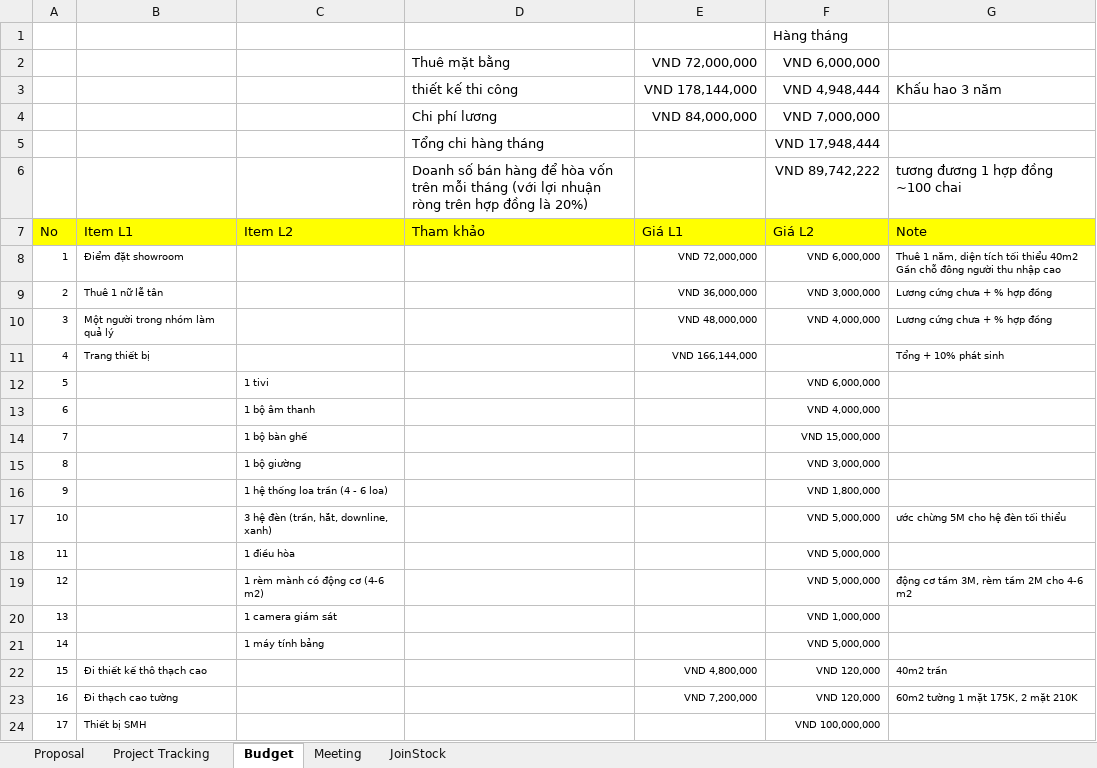
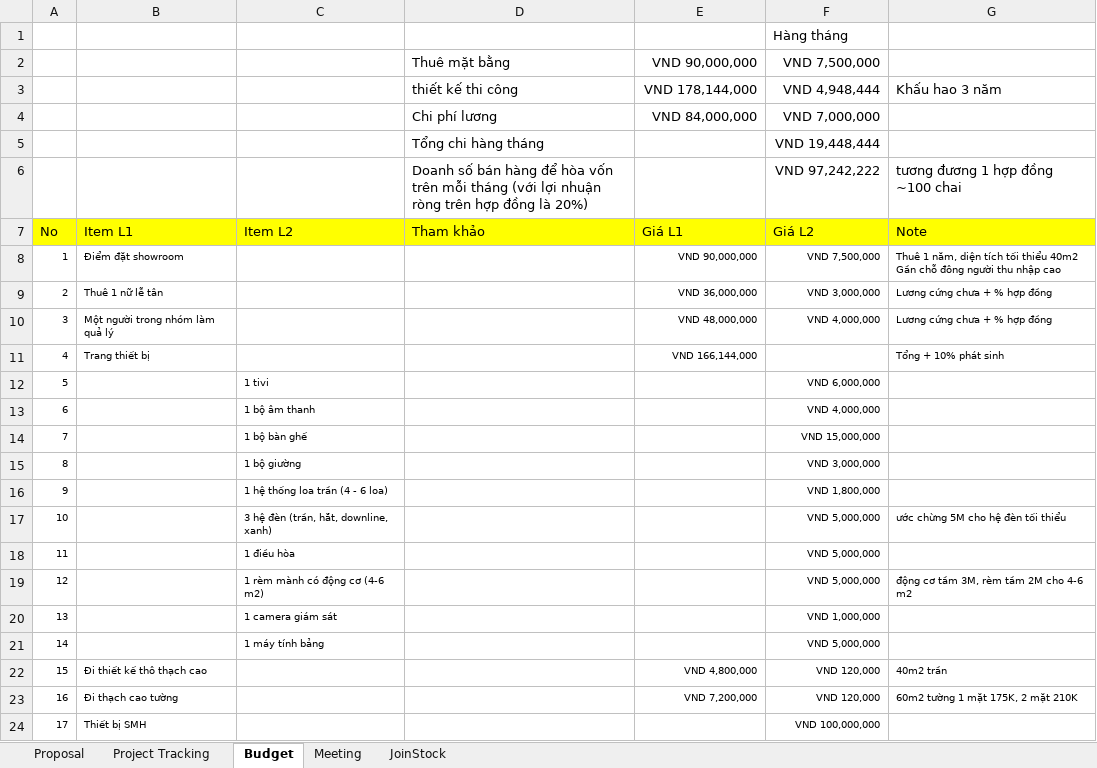
Before and after one commit to phamminhhai8x/X-Life, an Excel workbook: WIP/Plans/X-Life_Proposal.xlsx, sheet Budget, drawn as a sheet; values as stored, in another font and other column widths than the file's, no borders; the diff names each change by its address in the sheet, - before the commit and + after, or states it on an @@ line.

```diff
--- a/WIP/Plans/X-Life_Proposal.xlsx (sheet Budget)
+++ b/WIP/Plans/X-Life_Proposal.xlsx (sheet Budget)
-E2: VND 72,000,000
+E2: VND 90,000,000
-F2: VND 6,000,000
+F2: VND 7,500,000
-F5: VND 17,948,444
+F5: VND 19,448,444
-F6: VND 89,742,222
+F6: VND 97,242,222
-E8: VND 72,000,000
+E8: VND 90,000,000
-F8: VND 6,000,000
+F8: VND 7,500,000
```
Also changed, not shown: sheet Project Tracking, sheet Meeting.
